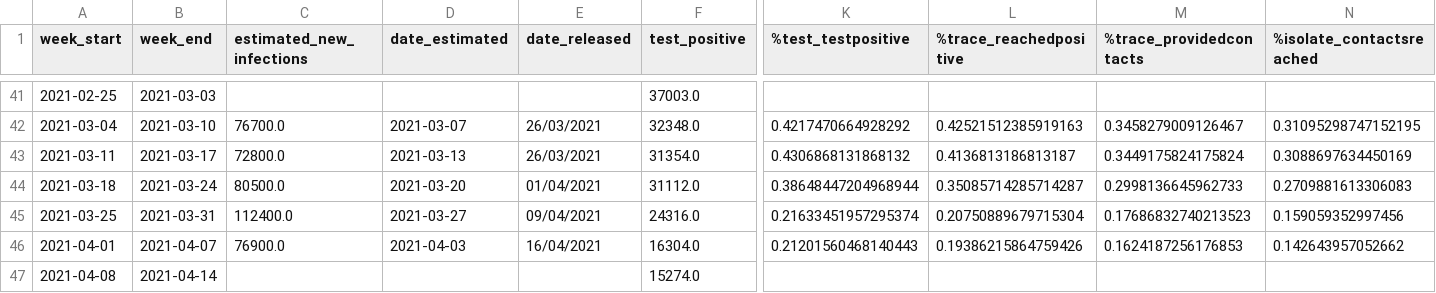
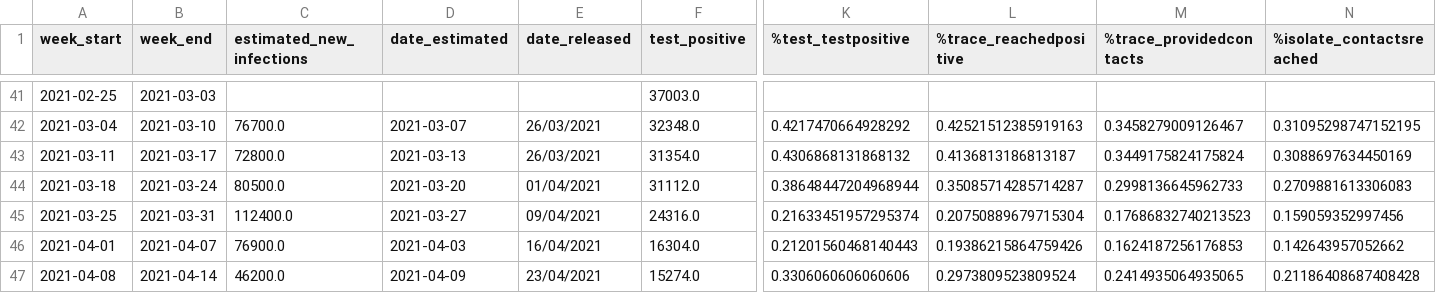
Before and after one commit to mdZ01/COVIDRED_data, a CSV file: data/FTTIS_data.csv, drawn as a sheet; only a part is shown, gaps mark what is left out; the diff names each change by its address in the sheet, - before the commit and + after, or states it on an @@ line.

Commit message:
update weekly data

```diff
--- a/data/FTTIS_data.csv
+++ b/data/FTTIS_data.csv
-C47 (estimated_new_infections): (empty)
+C47 (estimated_new_infections): 46200.0
-D47 (date_estimated): (empty)
+D47 (date_estimated): 2021-04-09
-E47 (date_released): (empty)
+E47 (date_released): 23/04/2021
-K47 (%test_testpositive): (empty)
+K47 (%test_testpositive): 0.3306060606060606
-L47 (%trace_reachedpositive): (empty)
+L47 (%trace_reachedpositive): 0.2973809523809524
-M47 (%trace_providedcontacts): (empty)
+M47 (%trace_providedcontacts): 0.2414935064935065
-N47 (%isolate_contactsreached): (empty)
+N47 (%isolate_contactsreached): 0.21186408687408428
```
